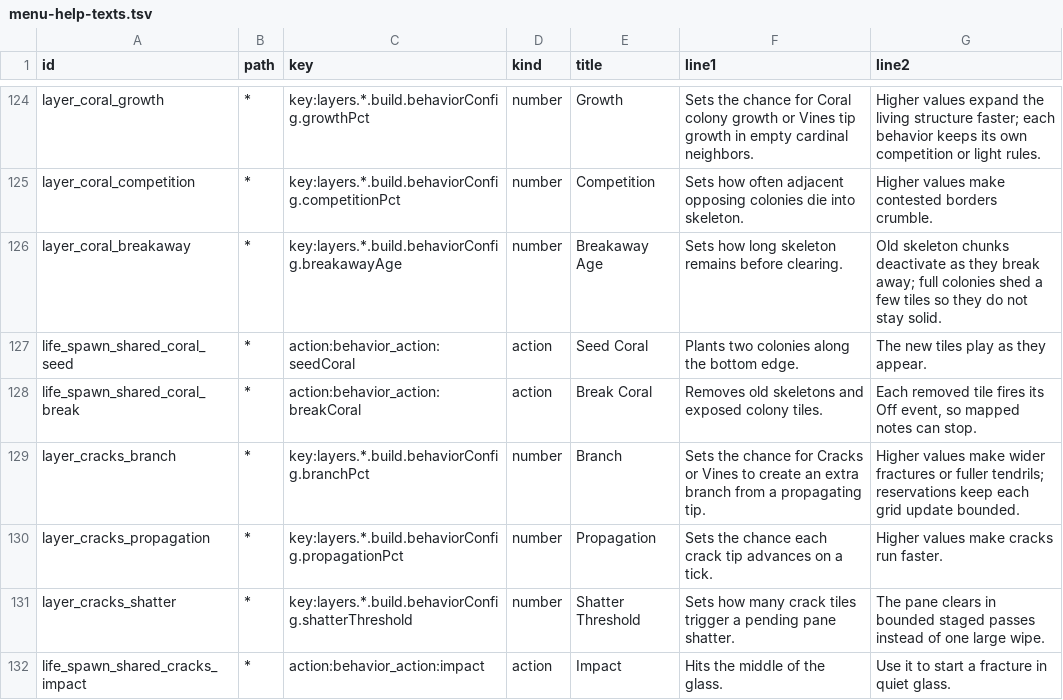
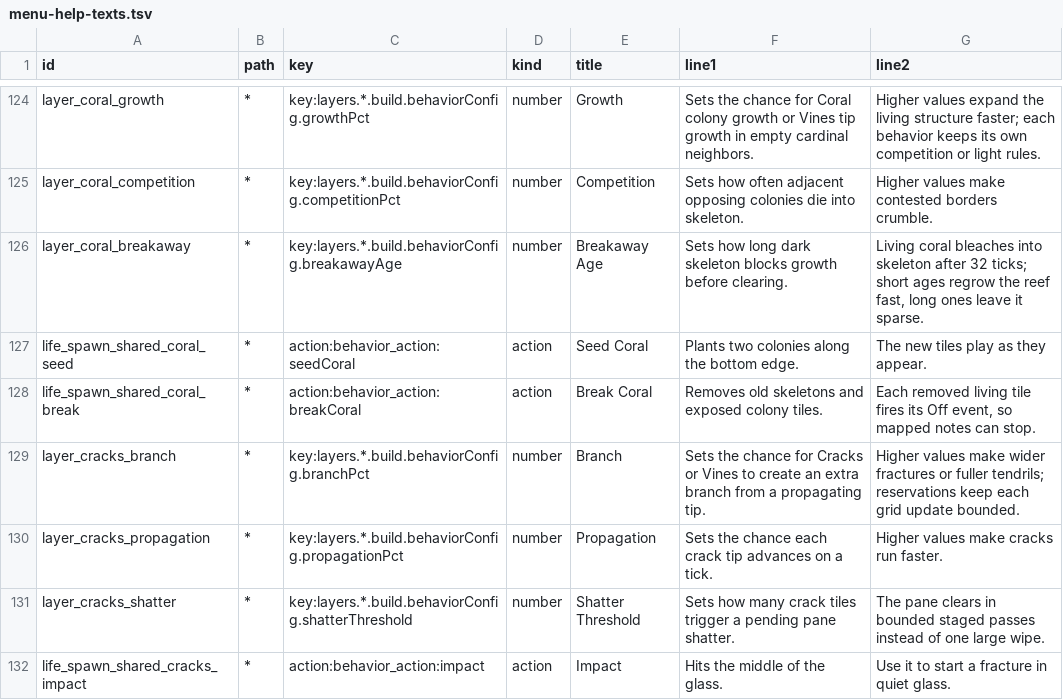
Before and after one commit to nexxyz/octessera, a TSV file: resources/menu-help-texts.tsv, drawn as a sheet; only a part is shown, gaps mark what is left out.

Commit message:
Living coral bleaches into skeleton after 32 ticks, skeleton stays dark and silent until it breaks away, and a reef with no living coral is seeded again, so Coral keeps about 20 to 57 tiles lit across Growth, Competition and Breakaway Age where it held 58 to 63 everywhere, and it no longer clears tiles when the grid fills

```diff
--- a/resources/menu-help-texts.tsv
+++ b/resources/menu-help-texts.tsv
@@ -125,5 +125,5 @@ layer_coral_growth	*	key:layers.*.build.behaviorConfig.growthPct	number	Growth	S
 layer_coral_competition	*	key:layers.*.build.behaviorConfig.competitionPct	number	Competition	Sets how often adjacent opposing colonies die into skeleton.	Higher values make contested borders crumble.
-layer_coral_breakaway	*	key:layers.*.build.behaviorConfig.breakawayAge	number	Breakaway Age	Sets how long skeleton remains before clearing.	Old skeleton chunks deactivate as they break away; full colonies shed a few tiles so they do not stay solid.
+layer_coral_breakaway	*	key:layers.*.build.behaviorConfig.breakawayAge	number	Breakaway Age	Sets how long dark skeleton blocks growth before clearing.	Living coral bleaches into skeleton after 32 ticks; short ages regrow the reef fast, long ones leave it sparse.
 life_spawn_shared_coral_seed	*	action:behavior_action:seedCoral	action	Seed Coral	Plants two colonies along the bottom edge.	The new tiles play as they appear.
-life_spawn_shared_coral_break	*	action:behavior_action:breakCoral	action	Break Coral	Removes old skeletons and exposed colony tiles.	Each removed tile fires its Off event, so mapped notes can stop.
+life_spawn_shared_coral_break	*	action:behavior_action:breakCoral	action	Break Coral	Removes old skeletons and exposed colony tiles.	Each removed living tile fires its Off event, so mapped notes can stop.
 layer_cracks_branch	*	key:layers.*.build.behaviorConfig.branchPct	number	Branch	Sets the chance for Cracks or Vines to create an extra branch from a propagating tip.	Higher values make wider fractures or fuller tendrils; reservations keep each grid update bounded.
```
Also changed, not shown: 4 other files.
